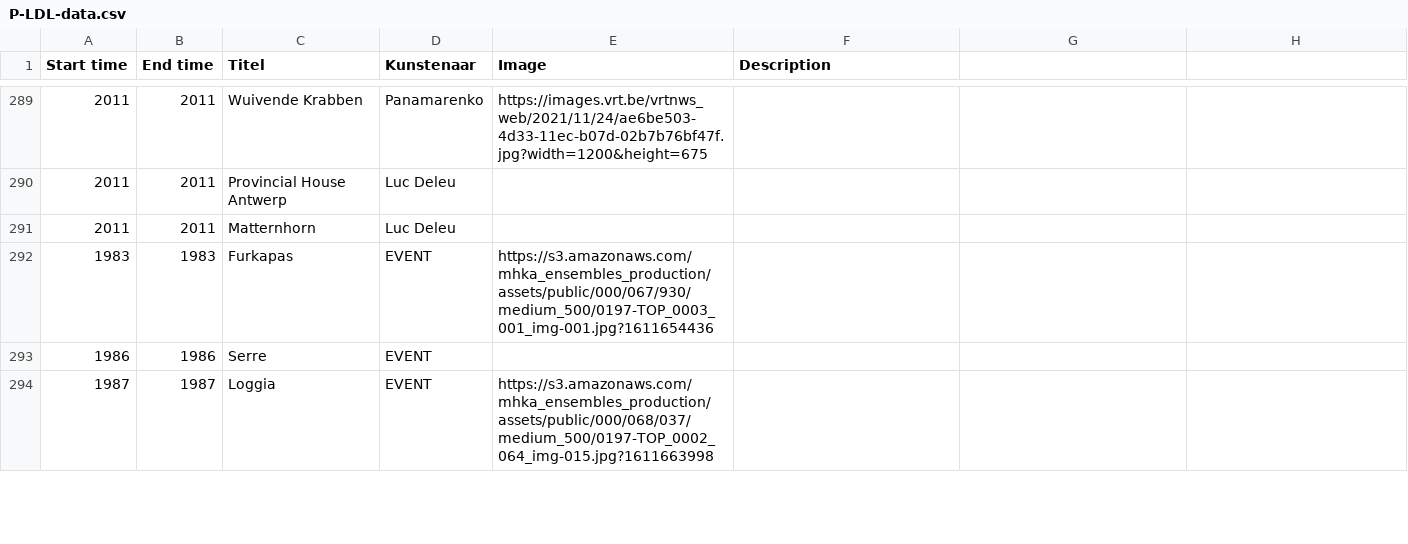
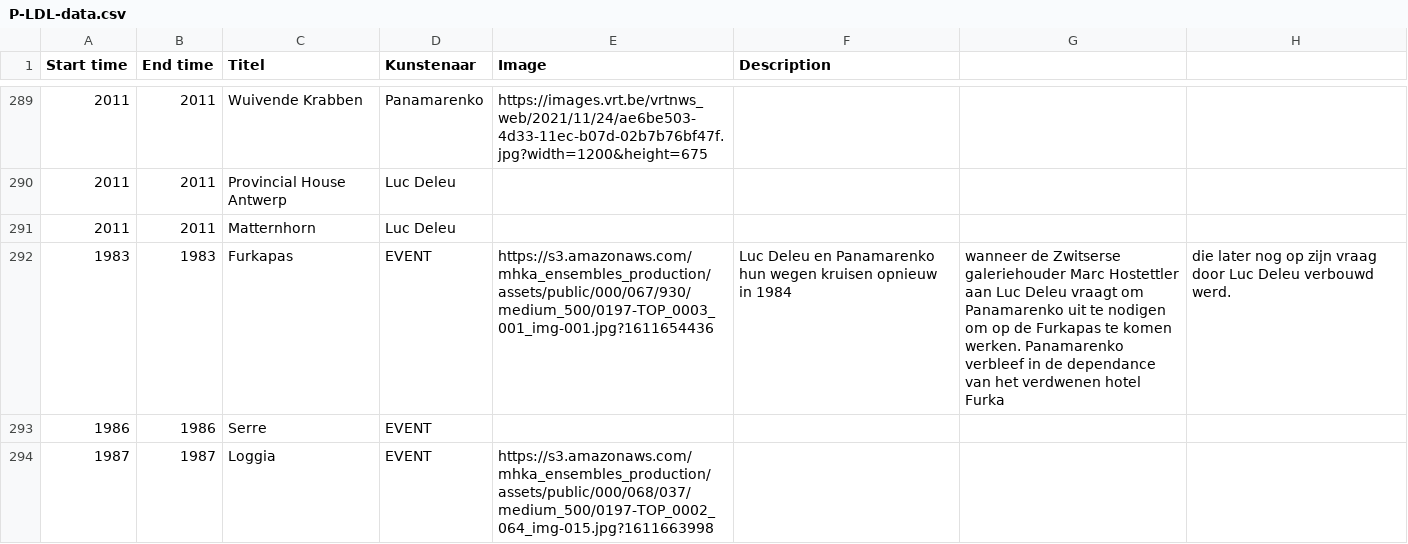
Before and after one commit to TjabbeN/TOP, a CSV file: P-LDL-data.csv, drawn as a sheet; only a part is shown, gaps mark what is left out.

Commit message:
Update P-LDL-data.csv

```diff
--- a/P-LDL-data.csv
+++ b/P-LDL-data.csv
@@ -291,3 +291,3 @@ Start time,End time,Titel,Kunstenaar,Image,Description
 2011,2011,Matternhorn,Luc Deleu,,
-1983,1983,Furkapas,EVENT,https://s3.amazonaws.com/mhka_ensembles_production/assets/public/000/067/930/medium_500/0197-TOP_0003_001_img-001.jpg?1611654436,
+1983,1983,Furkapas,EVENT,https://s3.amazonaws.com/mhka_ensembles_production/assets/public/000/067/930/medium_500/0197-TOP_0003_001_img-001.jpg?1611654436,Luc Deleu en Panamarenko hun wegen kruisen opnieuw in 1984, wanneer de Zwitserse galeriehouder Marc Hostettler aan Luc Deleu vraagt om Panamarenko uit te nodigen om op de Furkapas te komen werken. Panamarenko verbleef in de dependance van het verdwenen hotel Furka, die later nog op zijn vraag door Luc Deleu verbouwd werd.
 1986,1986,Serre,EVENT,,
```
